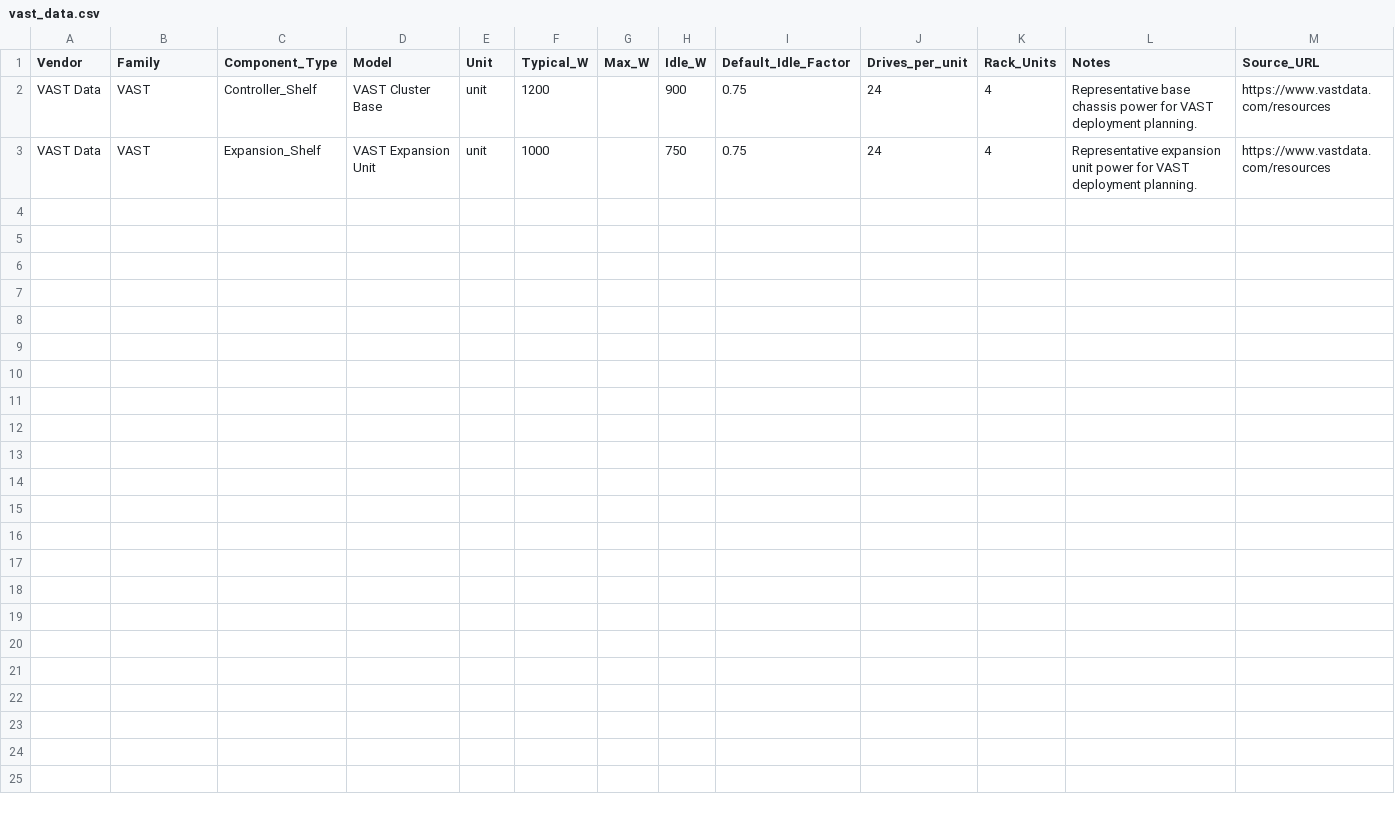
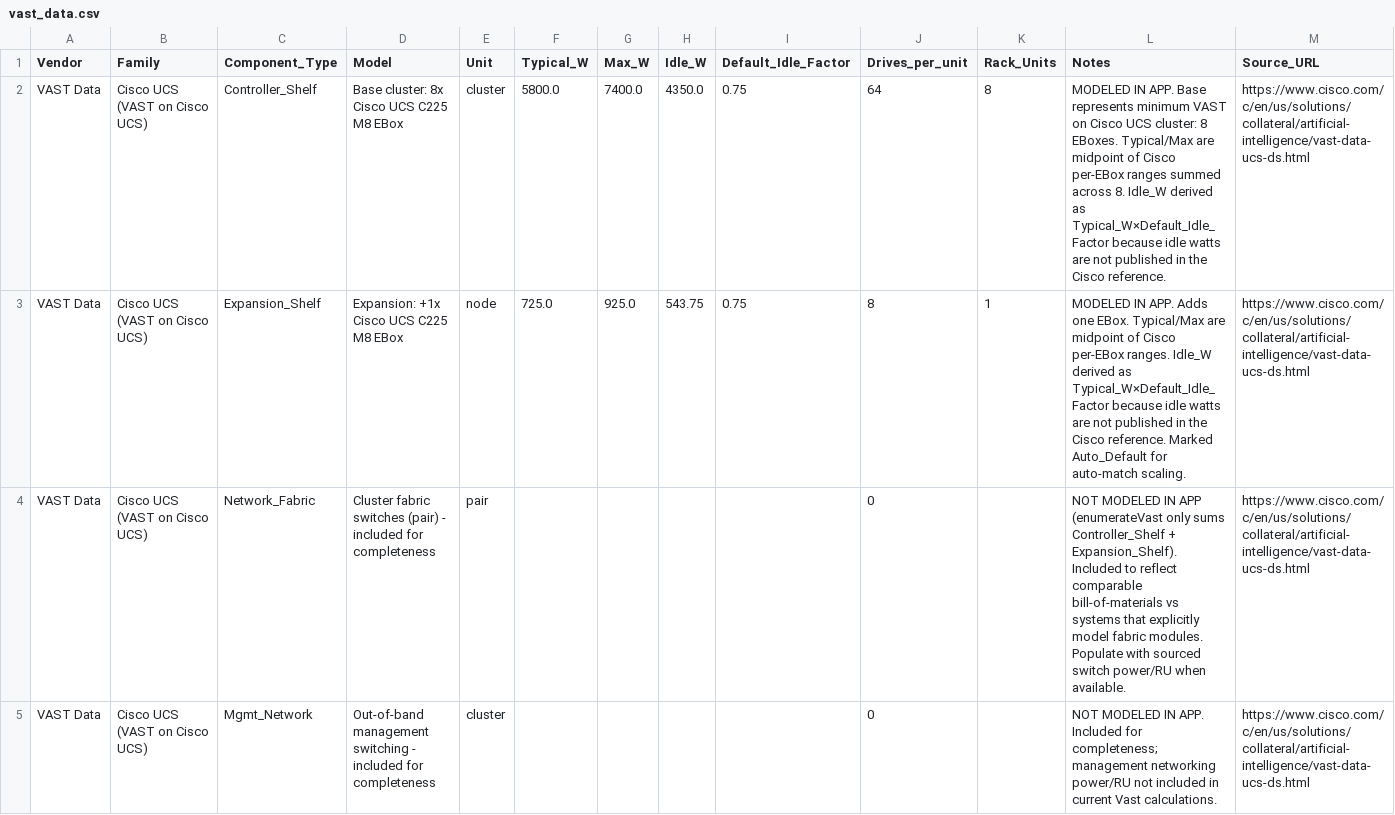
Before and after one commit to jwsiejk/accountlist, a CSV file: energy/data/vast_data.csv, drawn as a sheet; only a part is shown; rows hold the shown columns only; the diff names each change by its address in the sheet, - before the commit and + after, or states it on an @@ line.

```diff
--- a/energy/data/vast_data.csv
+++ b/energy/data/vast_data.csv
-B2:B3 (Family): VAST
+B2:B3 (Family): Cisco UCS (VAST on Cisco UCS)
-D2 (Model): VAST Cluster Base
+D2 (Model): Base cluster: 8x Cisco UCS C225 M8 EBox
-E2 (Unit): unit
+E2 (Unit): cluster
-F2 (Typical_W): 1200
+F2 (Typical_W): 5800.0
-G2 (Max_W): (empty)
+G2 (Max_W): 7400.0
-H2 (Idle_W): 900
+H2 (Idle_W): 4350.0
-J2 (Drives_per_unit): 24
+J2 (Drives_per_unit): 64
-K2 (Rack_Units): 4
+K2 (Rack_Units): 8
-L2 (Notes): Representative base chassis power for VAST deployment planning.
+L2 (Notes): MODELED IN APP. Base represents minimum VAST on Cisco UCS cluster: 8 EBoxes. Typical/Max are midpoint of Cisco per‑EBox ranges summed across 8. Idle_W derived as Typical_W×Default_Idle_Factor because idle watts are not published in the Cisco reference.
-M2:M3 (Source_URL): https://www.vastdata.com/resources
+M2:M3 (Source_URL): https://www.cisco.com/c/en/us/solutions/collateral/artificial-intelligence/vast-data-ucs-ds.html
-D3 (Model): VAST Expansion Unit
+D3 (Model): Expansion: +1x Cisco UCS C225 M8 EBox
-E3 (Unit): unit
+E3 (Unit): node
-F3 (Typical_W): 1000
+F3 (Typical_W): 725.0
-G3 (Max_W): (empty)
+G3 (Max_W): 925.0
-H3 (Idle_W): 750
+H3 (Idle_W): 543.75
-J3 (Drives_per_unit): 24
+J3 (Drives_per_unit): 8
-K3 (Rack_Units): 4
+K3 (Rack_Units): 1
-L3 (Notes): Representative expansion unit power for VAST deployment planning.
+L3 (Notes): MODELED IN APP. Adds one EBox. Typical/Max are midpoint of Cisco per‑EBox ranges. Idle_W derived as Typical_W×Default_Idle_Factor because idle watts are not published in the Cisco reference. Marked Auto_Default for auto‑match scaling.
+row 4: VAST Data | Cisco UCS (VAST on Cisco UCS) | Network_Fabric | Cluster fabric switches (pair) - included for completeness | pair |  |  |  |  | 0 |  | NOT MODELED IN APP (enumerateVast only sums Controller_Shelf + Expansion_Shelf). Included to reflect comparable bill-of-materials vs systems that explicitly model fabric modules. Populate with sourced switch power/RU when available. | https://www.cisco.com/c/en/us/solutions/collateral/artificial-intelligence/vast-data-ucs-ds.html
+row 5: VAST Data | Cisco UCS (VAST on Cisco UCS) | Mgmt_Network | Out-of-band management switching - included for completeness | cluster |  |  |  |  | 0 |  | NOT MODELED IN APP. Included for completeness; management networking power/RU not included in current Vast calculations. | https://www.cisco.com/c/en/us/solutions/collateral/artificial-intelligence/vast-data-ucs-ds.html
```
